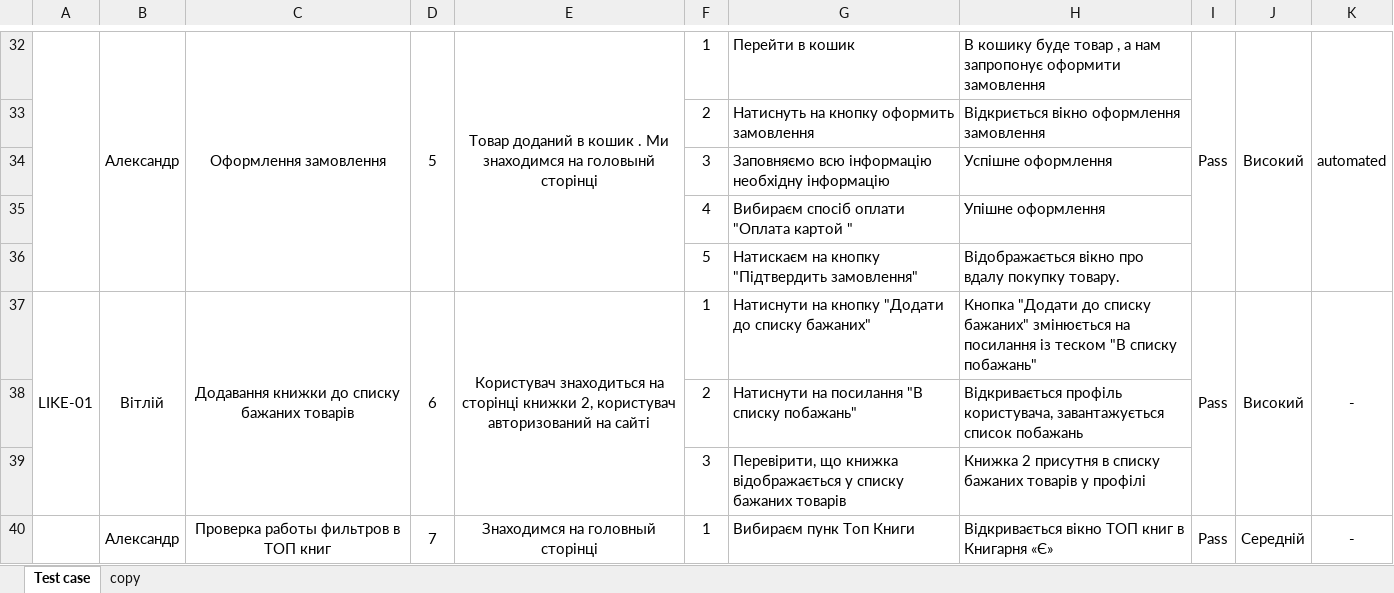
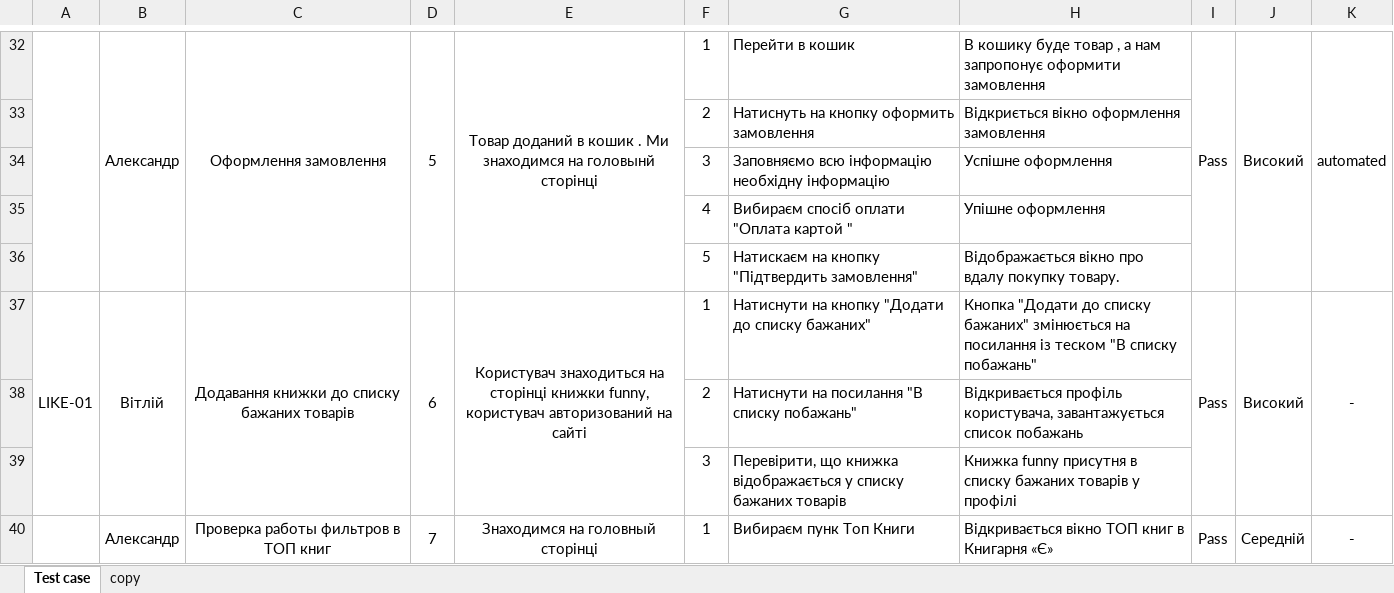
Before and after one commit to Weretik/Exercises-QA, an Excel workbook: SELENIUM test case.xlsx, sheet Test case, drawn as a sheet; only a part is shown, gaps mark what is left out; values as stored, in another font and other column widths than the file's, no borders; charts and pictures not drawn; the diff covers the shown part only; the diff names each change by its address in the sheet, - before the commit and + after, or states it on an @@ line.

Commit message:
Change text in the SELENIUM test case file

```diff
--- a/SELENIUM test case.xlsx (sheet Test case)
+++ b/SELENIUM test case.xlsx (sheet Test case)
-E37: …сторінці книжки 2, користувач авторизований…
+E37: …сторінці книжки funny, користувач авторизований…
-H39: Книжка 2 присутня в…
+H39: Книжка funny присутня в…
```
Also changed, not shown: 10 edited cells elsewhere in this sheet.
